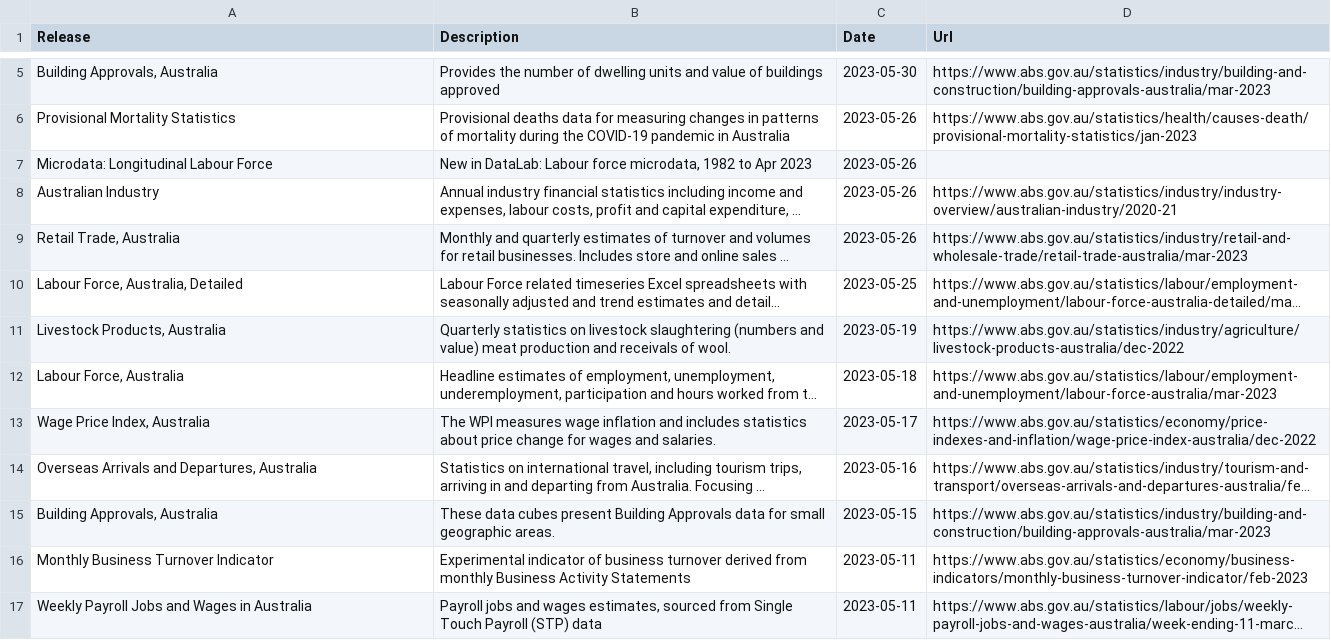
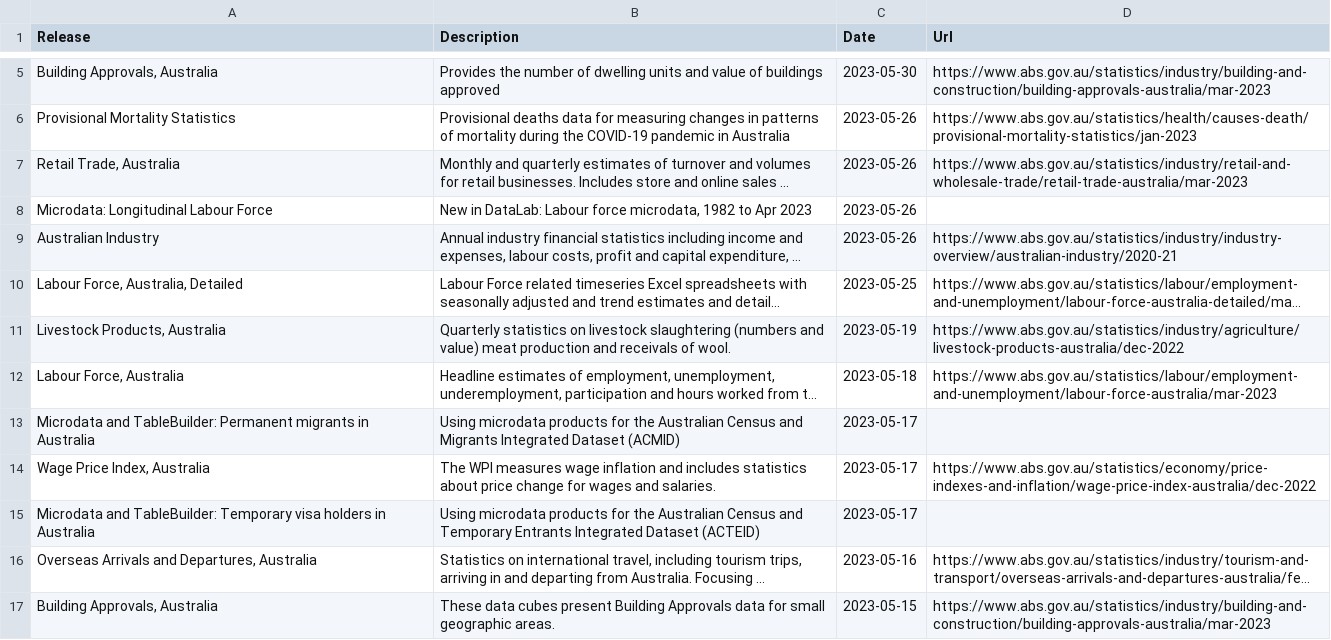
Before and after one commit to joshnicholas/scrapers, a CSV file: archive/abs/202305.csv, drawn as a sheet; only a part is shown, gaps mark what is left out; the shorter side is filled out with more unchanged rows; long unchanged cells end in …; the diff names each change by its address in the sheet, - before the commit and + after, or states it on an @@ line.

```diff
--- a/archive/abs/202305.csv
+++ b/archive/abs/202305.csv
@@ row 9 moved to row 7: Retail Trade, Australia @@
+row 13: Microdata and TableBuilder: Permanent migrants in Australia | Using microdata products for the Australian Census and Migrants Integrated Dataset (ACMID) | 2023-05-17
+row 15: Microdata and TableBuilder: Temporary visa holders in Australia | Using microdata products for the Australian Census and Temporary Entrants Integrated Dataset (ACTEID) | 2023-05-17
```
Also changed, not shown: data/foi/home_affairs.csv, 4 other files.
